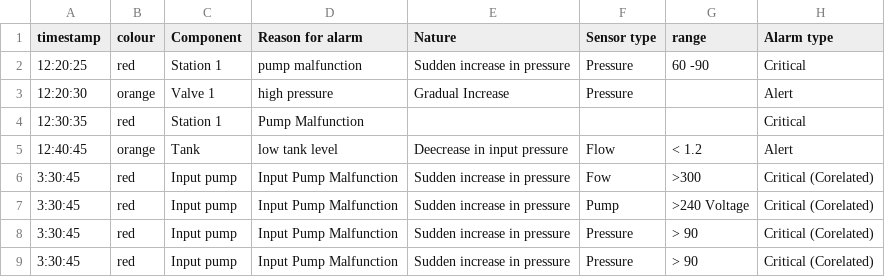
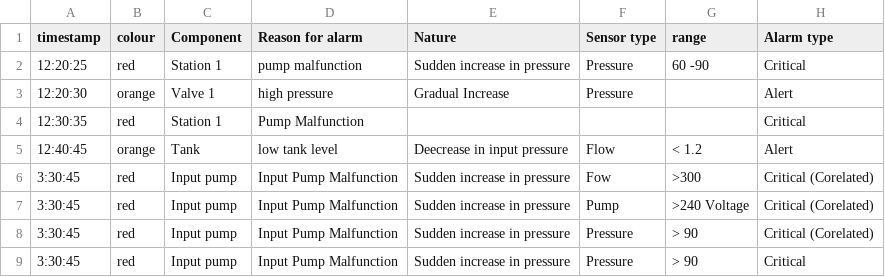
Before and after one commit to Stevert/bk226_Team-Rocket, a CSV file: copy.csv, drawn as a sheet.

Commit message:
Update copy.csv

```diff
--- a/copy.csv
+++ b/copy.csv
@@ -8,2 +8,2 @@ timestamp,colour,Component,Reason for alarm,Nature,Sensor type,range,Alarm type
 3:30:45,red,Input pump,Input Pump Malfunction,Sudden increase in pressure,Pressure,> 90,Critical (Corelated)
-3:30:45,red,Input pump,Input Pump Malfunction,Sudden increase in pressure,Pressure,> 90,Critical (Corelated)
+3:30:45,red,Input pump,Input Pump Malfunction,Sudden increase in pressure,Pressure,> 90,Critical
```
